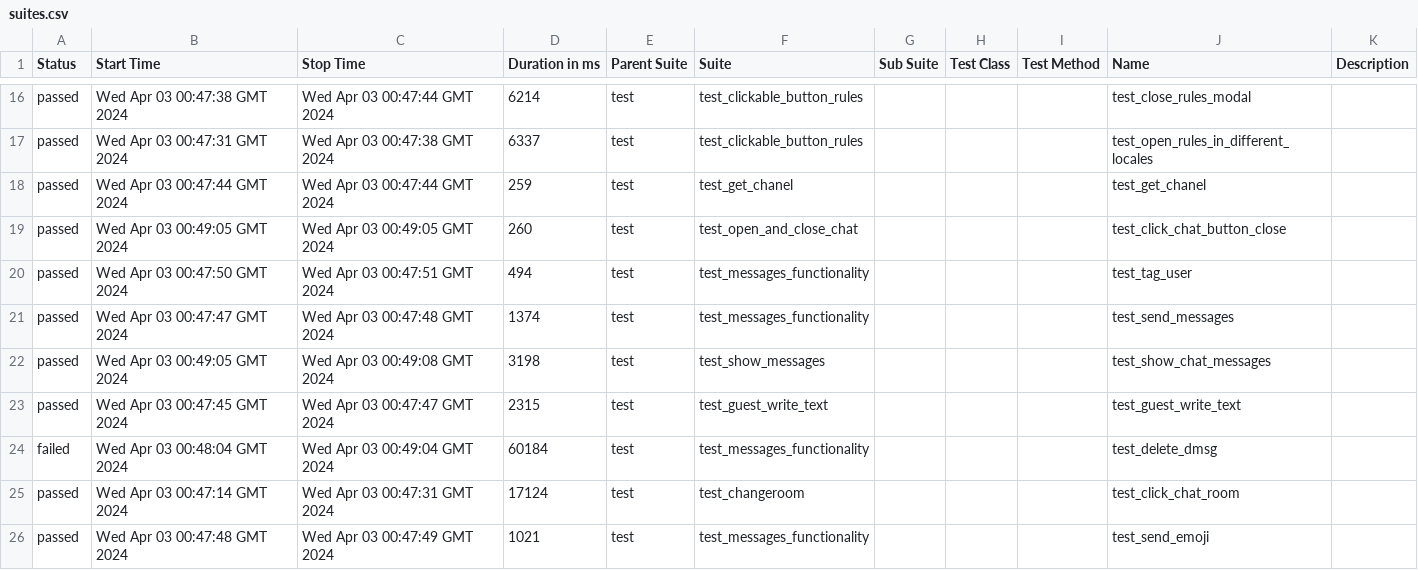
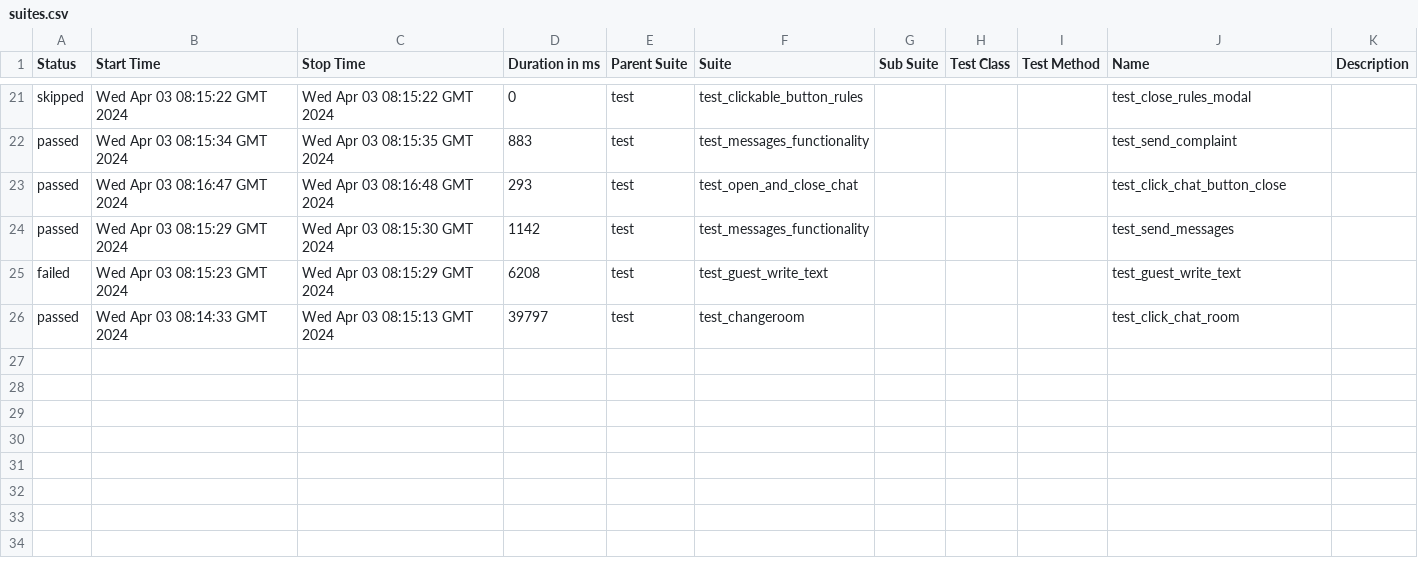
Before and after one commit to VladimirSaf95/ChatProject, a CSV file: data/suites.csv, drawn as a sheet; only a part is shown, gaps mark what is left out; the diff covers the shown part only.

Commit message:
Deploying to gh-pages from @ VladimirSaf95/ChatProject@a6c4227c59adf4d63483f9403df87ae232986f0c 🚀

```diff
--- a/data/suites.csv
+++ b/data/suites.csv
@@ -16,11 +21,6 @@
-"passed","Wed Apr 03 00:47:38 GMT 2024","Wed Apr 03 00:47:44 GMT 2024","6214","test","test_clickable_button_rules","","","","test_close_rules_modal",""
-"passed","Wed Apr 03 00:47:31 GMT 2024","Wed Apr 03 00:47:38 GMT 2024","6337","test","test_clickable_button_rules","","","","test_open_rules_in_different_locales",""
-"passed","Wed Apr 03 00:47:44 GMT 2024","Wed Apr 03 00:47:44 GMT 2024","259","test","test_get_chanel","","","","test_get_chanel",""
-"passed","Wed Apr 03 00:49:05 GMT 2024","Wed Apr 03 00:49:05 GMT 2024","260","test","test_open_and_close_chat","","","","test_click_chat_button_close",""
-"passed","Wed Apr 03 00:47:50 GMT 2024","Wed Apr 03 00:47:51 GMT 2024","494","test","test_messages_functionality","","","","test_tag_user",""
-"passed","Wed Apr 03 00:47:47 GMT 2024","Wed Apr 03 00:47:48 GMT 2024","1374","test","test_messages_functionality","","","","test_send_messages",""
-"passed","Wed Apr 03 00:49:05 GMT 2024","Wed Apr 03 00:49:08 GMT 2024","3198","test","test_show_messages","","","","test_show_chat_messages",""
-"passed","Wed Apr 03 00:47:45 GMT 2024","Wed Apr 03 00:47:47 GMT 2024","2315","test","test_guest_write_text","","","","test_guest_write_text",""
-"failed","Wed Apr 03 00:48:04 GMT 2024","Wed Apr 03 00:49:04 GMT 2024","60184","test","test_messages_functionality","","","","test_delete_dmsg",""
-"passed","Wed Apr 03 00:47:14 GMT 2024","Wed Apr 03 00:47:31 GMT 2024","17124","test","test_changeroom","","","","test_click_chat_room",""
-"passed","Wed Apr 03 00:47:48 GMT 2024","Wed Apr 03 00:47:49 GMT 2024","1021","test","test_messages_functionality","","","","test_send_emoji",""
+"skipped","Wed Apr 03 08:15:22 GMT 2024","Wed Apr 03 08:15:22 GMT 2024","0","test","test_clickable_button_rules","","","","test_close_rules_modal",""
+"passed","Wed Apr 03 08:15:34 GMT 2024","Wed Apr 03 08:15:35 GMT 2024","883","test","test_messages_functionality","","","","test_send_complaint",""
+"passed","Wed Apr 03 08:16:47 GMT 2024","Wed Apr 03 08:16:48 GMT 2024","293","test","test_open_and_close_chat","","","","test_click_chat_button_close",""
+"passed","Wed Apr 03 08:15:29 GMT 2024","Wed Apr 03 08:15:30 GMT 2024","1142","test","test_messages_functionality","","","","test_send_messages",""
+"failed","Wed Apr 03 08:15:23 GMT 2024","Wed Apr 03 08:15:29 GMT 2024","6208","test","test_guest_write_text","","","","test_guest_write_text",""
+"passed","Wed Apr 03 08:14:33 GMT 2024","Wed Apr 03 08:15:13 GMT 2024","39797","test","test_changeroom","","","","test_click_chat_room",""
```
Also changed, not shown: 5 added rows and 57 edited cells elsewhere in this file, data/behaviors.csv, 56 other files.
